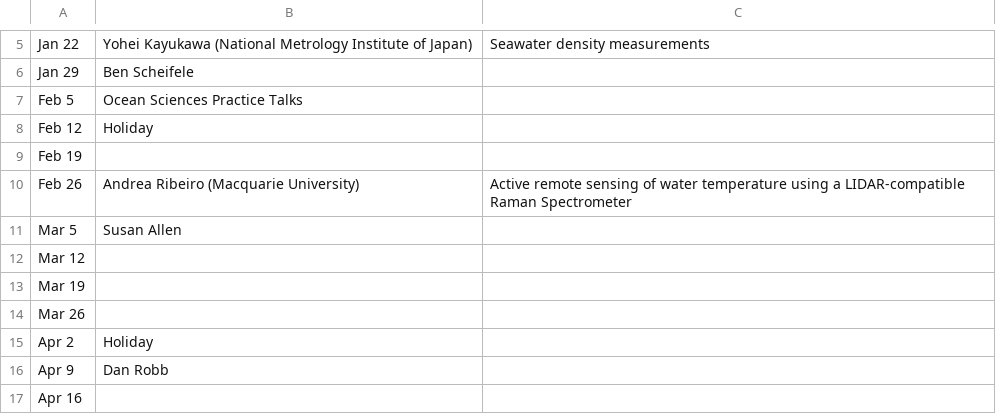
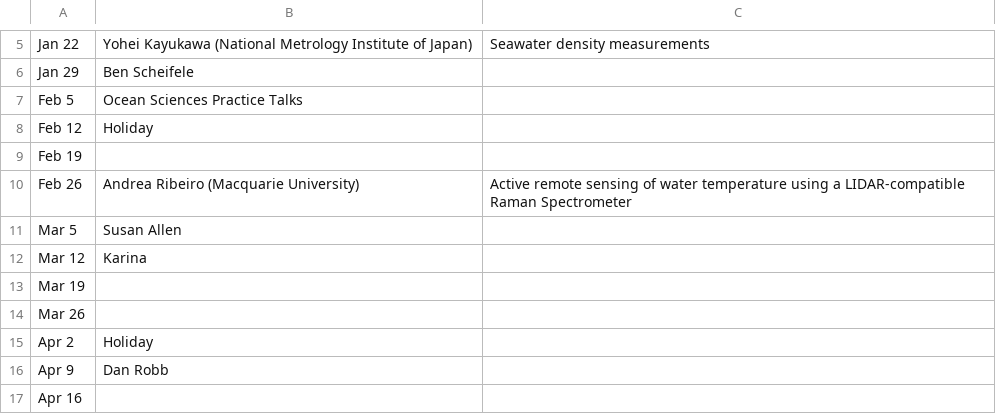
Before and after one commit to danielrobb/phys-ocgy-seminars, a CSV file: schedule.csv, drawn as a sheet; only a part is shown, gaps mark what is left out.

```diff
--- a/schedule.csv
+++ b/schedule.csv
@@ -11,3 +11,3 @@ Feb 26, Andrea Ribeiro (Macquarie University), Active remote sensing of water te
 Mar 5, Susan Allen,
-Mar 12,,
+Mar 12, Karina,
 Mar 19,,
```
Also changed, not shown: 1 other file.
